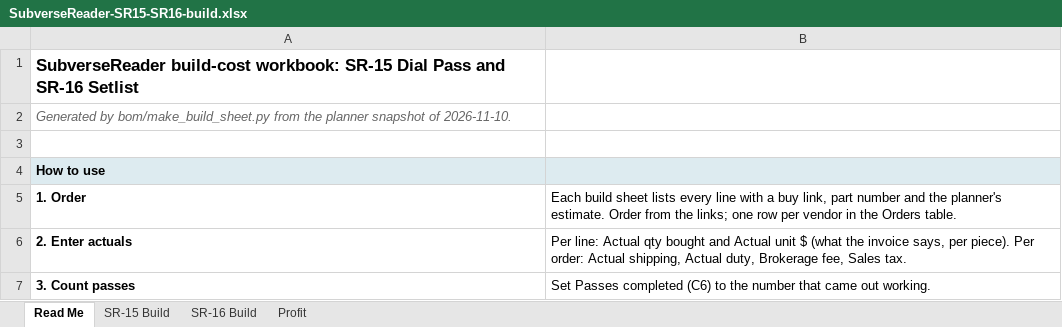
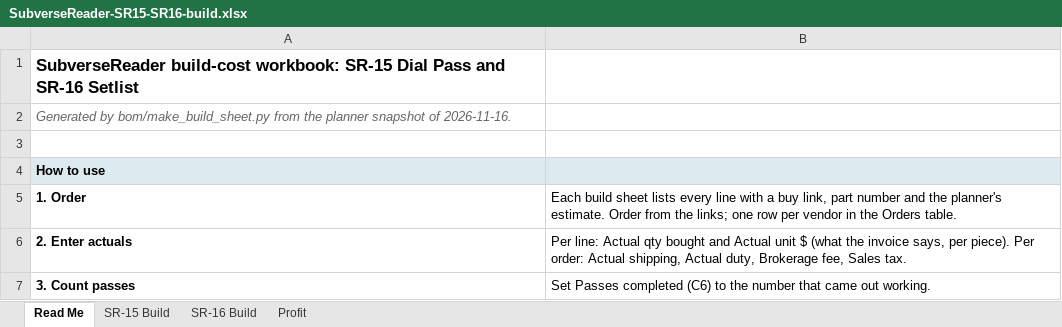
Before and after one commit to IoTone/OpenWR, an Excel workbook: projects/prototypes/SubverseReader_REV1/bom/build/SubverseReader-SR15-SR16-build.xlsx, sheet Read Me, drawn as a sheet; only a part is shown; values as stored, in another font and other column widths than the file's, no borders; the diff names each change by its address in the sheet, - before the commit and + after, or states it on an @@ line.

```diff
--- a/projects/prototypes/SubverseReader_REV1/bom/build/SubverseReader-SR15-SR16-build.xlsx (sheet Read Me)
+++ b/projects/prototypes/SubverseReader_REV1/bom/build/SubverseReader-SR15-SR16-build.xlsx (sheet Read Me)
-A2: …snapshot of 2026-11-10.
+A2: …snapshot of 2026-11-16.
```
Also changed, not shown: sheet SR-15 Build, sheet SR-16 Build, hidden cells, 29 other files.
